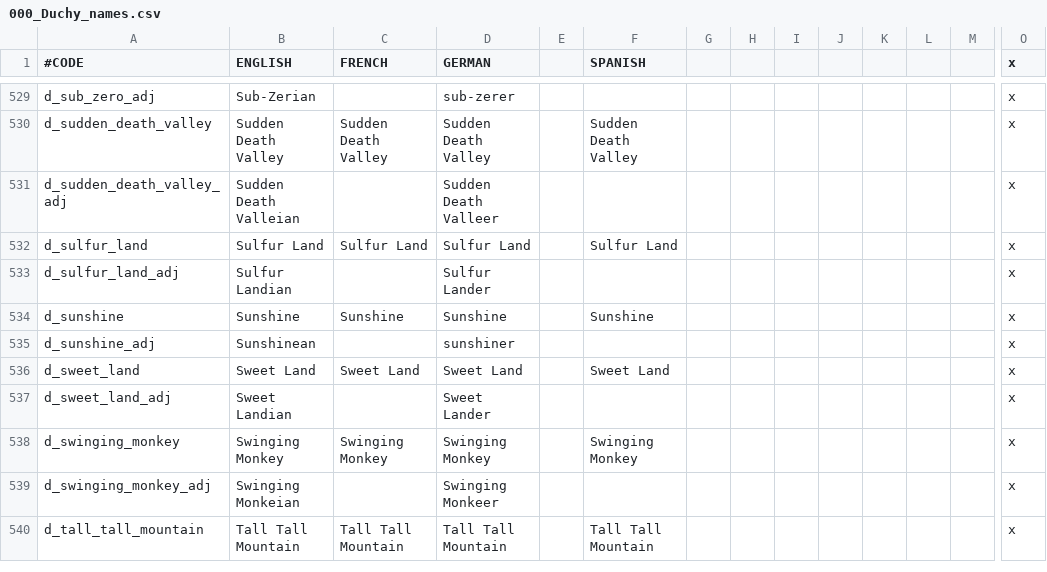
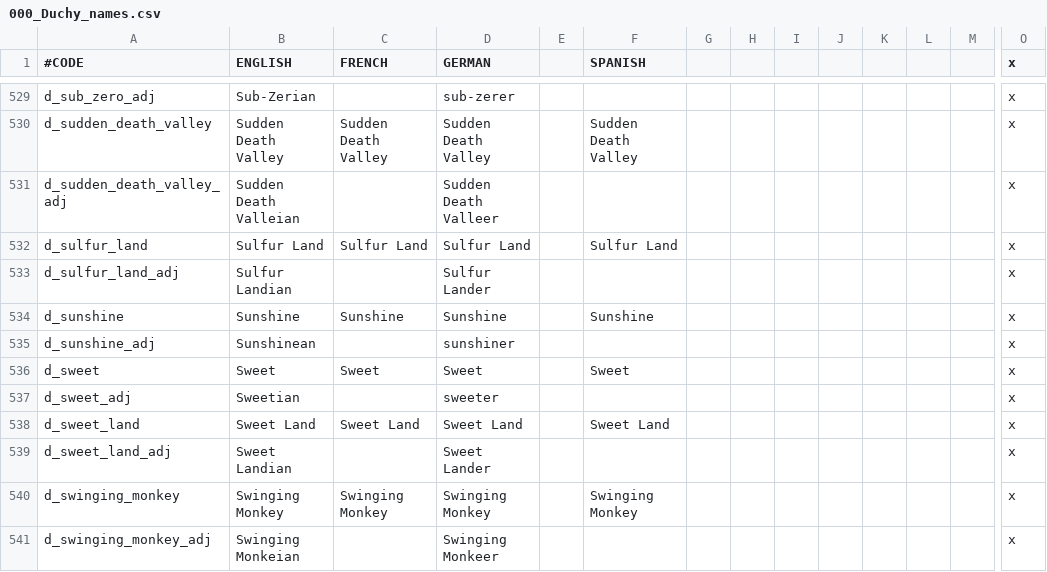
Before and after one commit to TurtleShroom/Super_Mario_Mod, a CSV file: AL-TSP-MARIO/localisation/000_Duchy_names.csv, drawn as a sheet; only a part is shown, gaps mark what is left out; the shorter side is filled out with more unchanged rows; rows hold the shown columns only; the diff names each change by its address in the sheet, - before the commit and + after, or states it on an @@ line.

```diff
--- a/AL-TSP-MARIO/localisation/000_Duchy_names.csv
+++ b/AL-TSP-MARIO/localisation/000_Duchy_names.csv
+row 536: d_sweet | Sweet | Sweet | Sweet |  | Sweet |  |  |  |  |  |  |  | x
+row 537: d_sweet_adj | Sweetian |  | sweeter |  |  |  |  |  |  |  |  |  | x
```
Also changed, not shown: 12 other files.
